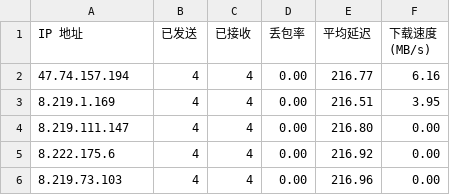
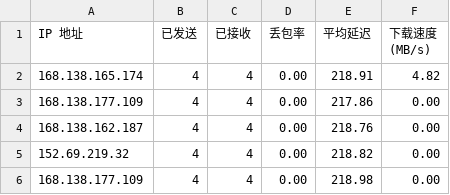
Before and after one commit to biozzl/CFCDN-Auto, a CSV file: CloudflareST/sg.csv, drawn as a sheet.

```diff
--- a/CloudflareST/sg.csv
+++ b/CloudflareST/sg.csv
@@ -1,6 +1,6 @@
 IP 地址,已发送,已接收,丢包率,平均延迟,下载速度 (MB/s)
-47.74.157.194,4,4,0.00,216.77,6.16
-8.219.1.169,4,4,0.00,216.51,3.95
-8.219.111.147,4,4,0.00,216.80,0.00
-8.222.175.6,4,4,0.00,216.92,0.00
-8.219.73.103,4,4,0.00,216.96,0.00
+168.138.165.174,4,4,0.00,218.91,4.82
+168.138.177.109,4,4,0.00,217.86,0.00
+168.138.162.187,4,4,0.00,218.76,0.00
+152.69.219.32,4,4,0.00,218.82,0.00
+168.138.177.109,4,4,0.00,218.98,0.00
```
Also changed, not shown: 2 other files.
